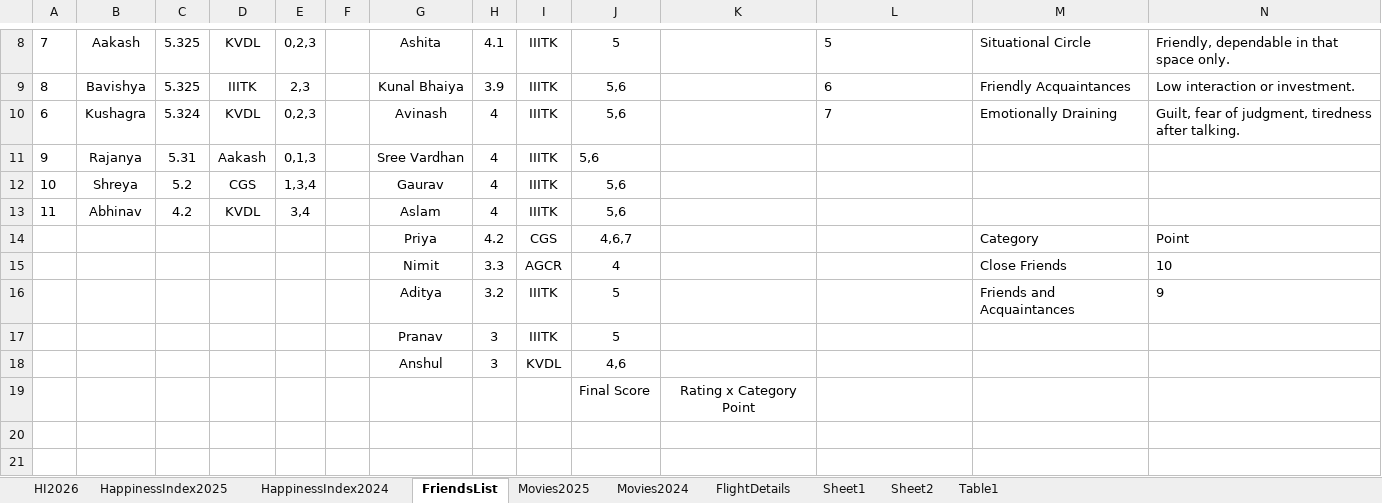
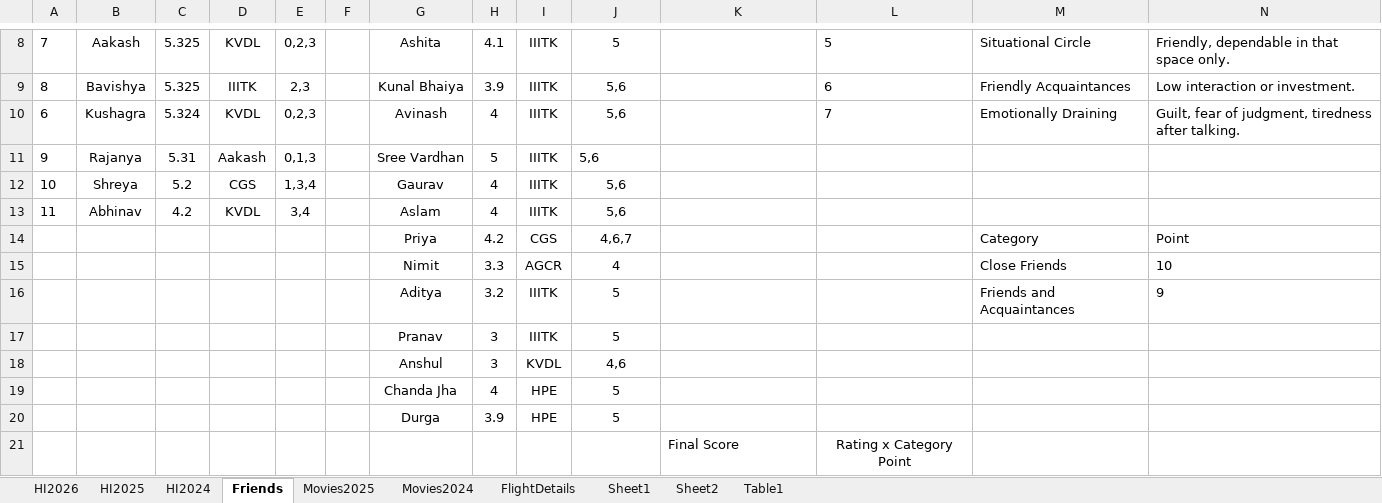
Before and after one commit to Abhinav-1708/Happiness-Index, an Excel workbook: HappinessIndex.xlsx, sheet Friends, drawn as a sheet; only a part is shown, gaps mark what is left out; values as stored, in another font and other column widths than the file's, no borders; conditional formats not drawn; removed rows and columns are numbered as before the commit, all else as after; the diff names each change by its address in the sheet, - before the commit and + after, or states it on an @@ line.

```diff
--- a/HappinessIndex.xlsx (sheet Friends)
+++ b/HappinessIndex.xlsx (sheet Friends)
-sheet tab: HappinessIndex2025
+sheet tab: HI2025
-sheet tab: HappinessIndex2024
+sheet tab: HI2024
-sheet tab: FriendsList
+sheet tab: Friends
-H11: 4
+H11: 5
-row 19:  |  |  |  |  |  |  |  |  | Final Score | Rating x Category Point
+row 19:  |  |  |  |  |  | Chanda Jha | 4 | HPE | 5
+row 20:  |  |  |  |  |  | Durga | 3.9 | HPE | 5
+row 21:  |  |  |  |  |  |  |  |  |  | Final Score | Rating x Category Point
```
Also changed, not shown: sheet FlightDetails, sheet HI2026, charts or pictures.
